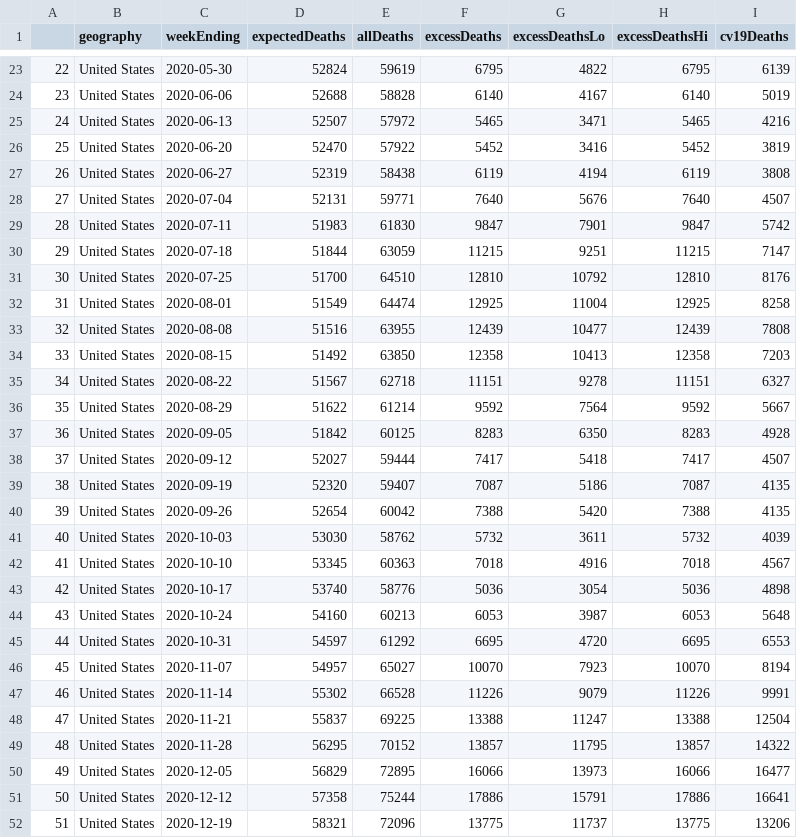
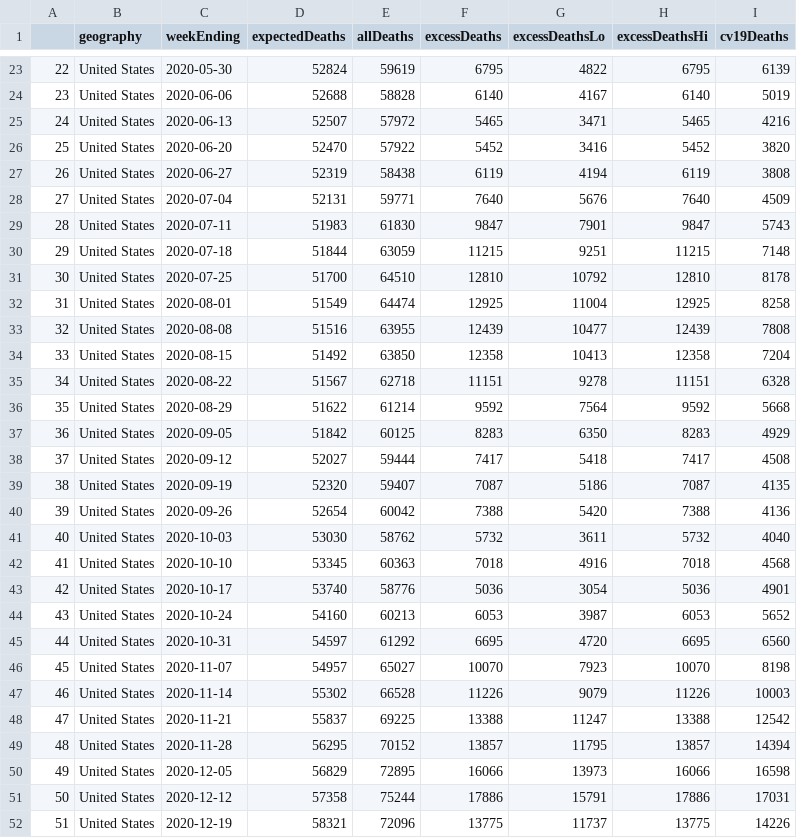
Before and after one commit to sinafala/usaDeaths, a CSV file: plot/data/deathsData2020.csv, drawn as a sheet; only a part is shown, gaps mark what is left out; the diff covers the shown part only.

```diff
--- a/plot/data/deathsData2020.csv
+++ b/plot/data/deathsData2020.csv
@@ -25,28 +25,28 @@
 "24","United States","2020-06-13",52507,57972,5465,3471,5465,4216
-"25","United States","2020-06-20",52470,57922,5452,3416,5452,3819
+"25","United States","2020-06-20",52470,57922,5452,3416,5452,3820
 "26","United States","2020-06-27",52319,58438,6119,4194,6119,3808
-"27","United States","2020-07-04",52131,59771,7640,5676,7640,4507
-"28","United States","2020-07-11",51983,61830,9847,7901,9847,5742
-"29","United States","2020-07-18",51844,63059,11215,9251,11215,7147
-"30","United States","2020-07-25",51700,64510,12810,10792,12810,8176
+"27","United States","2020-07-04",52131,59771,7640,5676,7640,4509
+"28","United States","2020-07-11",51983,61830,9847,7901,9847,5743
+"29","United States","2020-07-18",51844,63059,11215,9251,11215,7148
+"30","United States","2020-07-25",51700,64510,12810,10792,12810,8178
 "31","United States","2020-08-01",51549,64474,12925,11004,12925,8258
 "32","United States","2020-08-08",51516,63955,12439,10477,12439,7808
-"33","United States","2020-08-15",51492,63850,12358,10413,12358,7203
-"34","United States","2020-08-22",51567,62718,11151,9278,11151,6327
-"35","United States","2020-08-29",51622,61214,9592,7564,9592,5667
-"36","United States","2020-09-05",51842,60125,8283,6350,8283,4928
-"37","United States","2020-09-12",52027,59444,7417,5418,7417,4507
+"33","United States","2020-08-15",51492,63850,12358,10413,12358,7204
+"34","United States","2020-08-22",51567,62718,11151,9278,11151,6328
+"35","United States","2020-08-29",51622,61214,9592,7564,9592,5668
+"36","United States","2020-09-05",51842,60125,8283,6350,8283,4929
+"37","United States","2020-09-12",52027,59444,7417,5418,7417,4508
 "38","United States","2020-09-19",52320,59407,7087,5186,7087,4135
-"39","United States","2020-09-26",52654,60042,7388,5420,7388,4135
-"40","United States","2020-10-03",53030,58762,5732,3611,5732,4039
-"41","United States","2020-10-10",53345,60363,7018,4916,7018,4567
-"42","United States","2020-10-17",53740,58776,5036,3054,5036,4898
-"43","United States","2020-10-24",54160,60213,6053,3987,6053,5648
-"44","United States","2020-10-31",54597,61292,6695,4720,6695,6553
-"45","United States","2020-11-07",54957,65027,10070,7923,10070,8194
-"46","United States","2020-11-14",55302,66528,11226,9079,11226,9991
-"47","United States","2020-11-21",55837,69225,13388,11247,13388,12504
-"48","United States","2020-11-28",56295,70152,13857,11795,13857,14322
-"49","United States","2020-12-05",56829,72895,16066,13973,16066,16477
-"50","United States","2020-12-12",57358,75244,17886,15791,17886,16641
-"51","United States","2020-12-19",58321,72096,13775,11737,13775,13206
+"39","United States","2020-09-26",52654,60042,7388,5420,7388,4136
+"40","United States","2020-10-03",53030,58762,5732,3611,5732,4040
+"41","United States","2020-10-10",53345,60363,7018,4916,7018,4568
+"42","United States","2020-10-17",53740,58776,5036,3054,5036,4901
+"43","United States","2020-10-24",54160,60213,6053,3987,6053,5652
+"44","United States","2020-10-31",54597,61292,6695,4720,6695,6560
+"45","United States","2020-11-07",54957,65027,10070,7923,10070,8198
+"46","United States","2020-11-14",55302,66528,11226,9079,11226,10003
+"47","United States","2020-11-21",55837,69225,13388,11247,13388,12542
+"48","United States","2020-11-28",56295,70152,13857,11795,13857,14394
+"49","United States","2020-12-05",56829,72895,16066,13973,16066,16598
+"50","United States","2020-12-12",57358,75244,17886,15791,17886,17031
+"51","United States","2020-12-19",58321,72096,13775,11737,13775,14226
```
Also changed, not shown: 3 edited cells elsewhere in this file, 3 other files.
